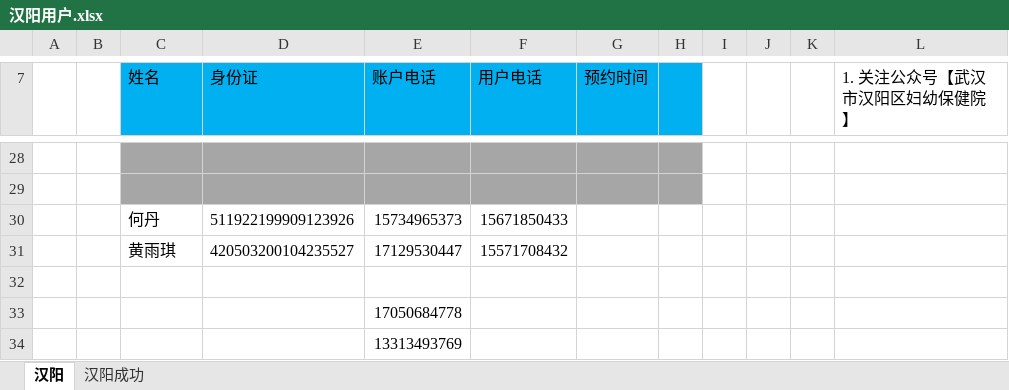
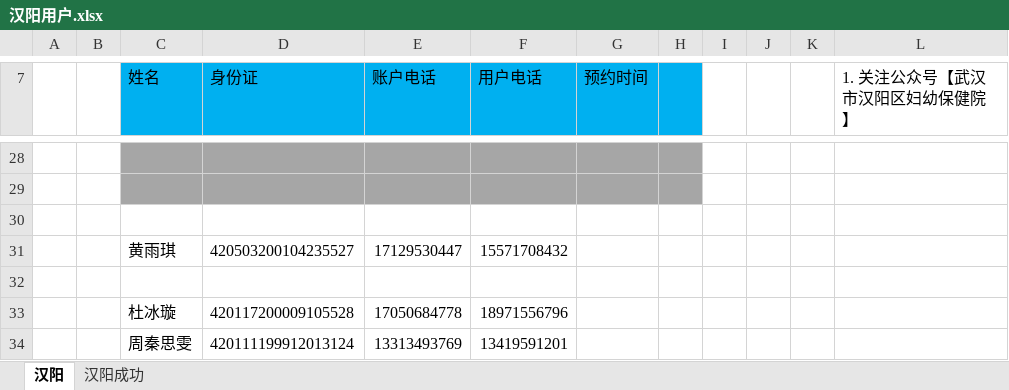
Before and after one commit to perfect2645/DotnetMiao, an Excel workbook: miaoTemp/武汉/楚天/汉阳用户.xlsx, sheet 汉阳, drawn as a sheet; only a part is shown, gaps mark what is left out; values as stored, in another font and other column widths than the file's, no borders; removed rows and columns are numbered as before the commit, all else as after; the diff names each change by its address in the sheet, - before the commit and + after, or states it on an @@ line.

```diff
--- a/miaoTemp/武汉/楚天/汉阳用户.xlsx (sheet 汉阳)
+++ b/miaoTemp/武汉/楚天/汉阳用户.xlsx (sheet 汉阳)
-row 30:  |  | 何丹 | 511922199909123926 | 15734965373 | 15671850433
+row 30: (empty)
-row 33:  |  |  |  | 17050684778
-row 34:  |  |  |  | 13313493769
+row 33:  |  | 杜冰璇 | 420117200009105528 | 17050684778 | 18971556796
+row 34:  |  | 周秦思雯 | 420111199912013124 | 13313493769 | 13419591201
```
Also changed, not shown: sheet 汉阳成功, 1 other file.
